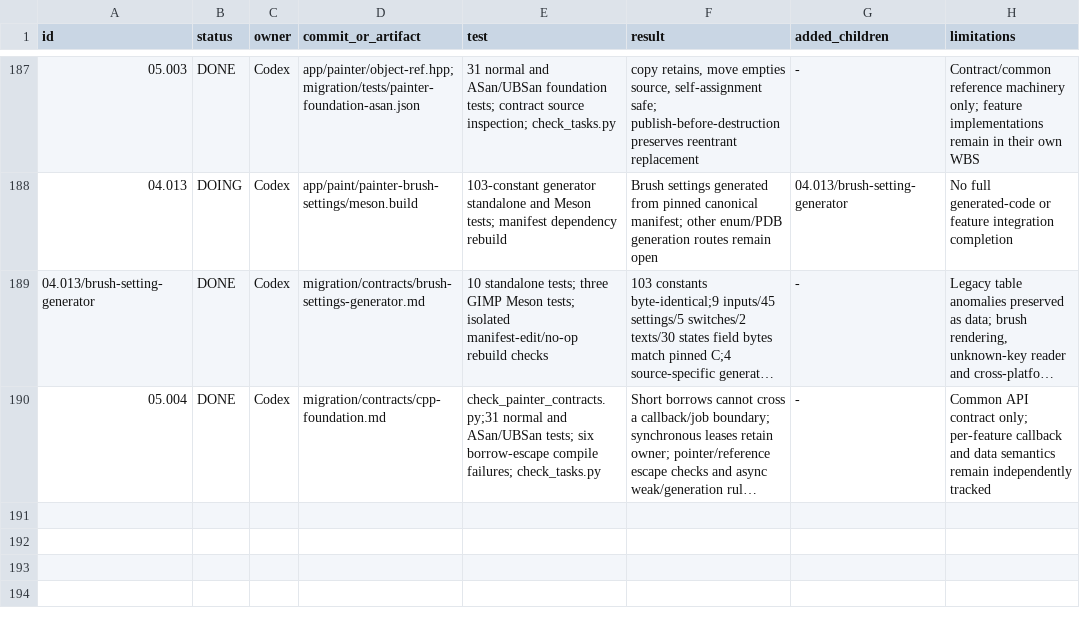
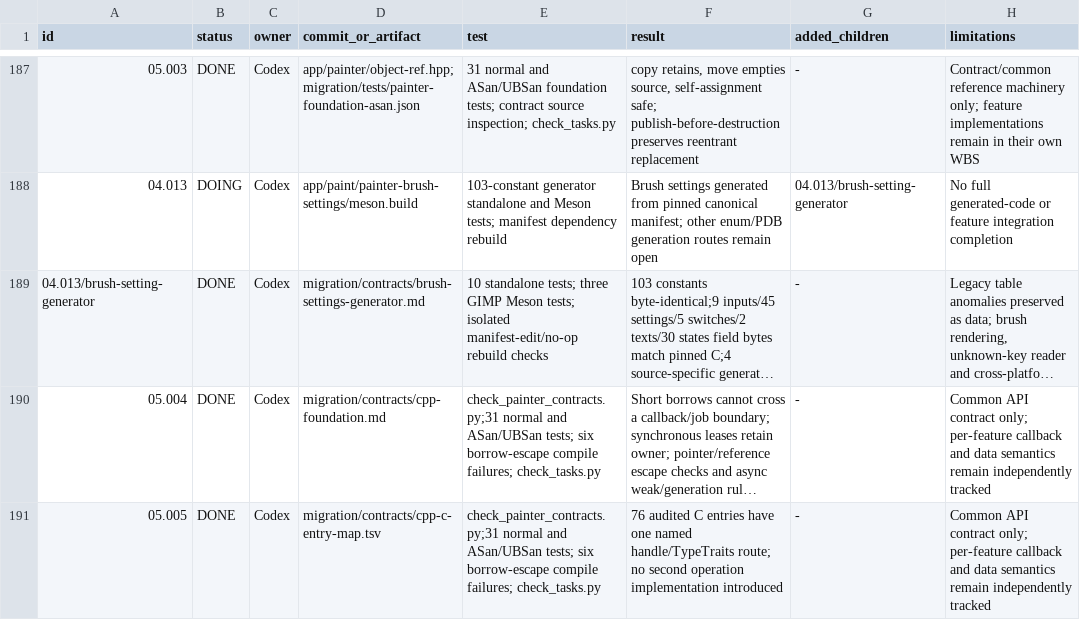
Before and after one commit to seagetch/gimp-painter, a TSV file: migration/progress.tsv, drawn as a sheet; only a part is shown, gaps mark what is left out; long unchanged cells end in …; the diff names each change by its address in the sheet, - before the commit and + after, or states it on an @@ line.

Commit message:
painter: verify 05.005 unified API contract

```diff
--- a/migration/progress.tsv
+++ b/migration/progress.tsv
+row 191: 05.005 | DONE | Codex | migration/contracts/cpp-c-entry-map.tsv | check_painter_contracts.py;31 normal and ASan/UBSan tests; six borrow-escape compile failures; check_tasks.py | 76 audited C entries have one named handle/TypeTraits route; no second operation implementation introduced | - | Common API contract only; per-feature callback and data semantics remain independently tracked
```
Also changed, not shown: 1 other file.
